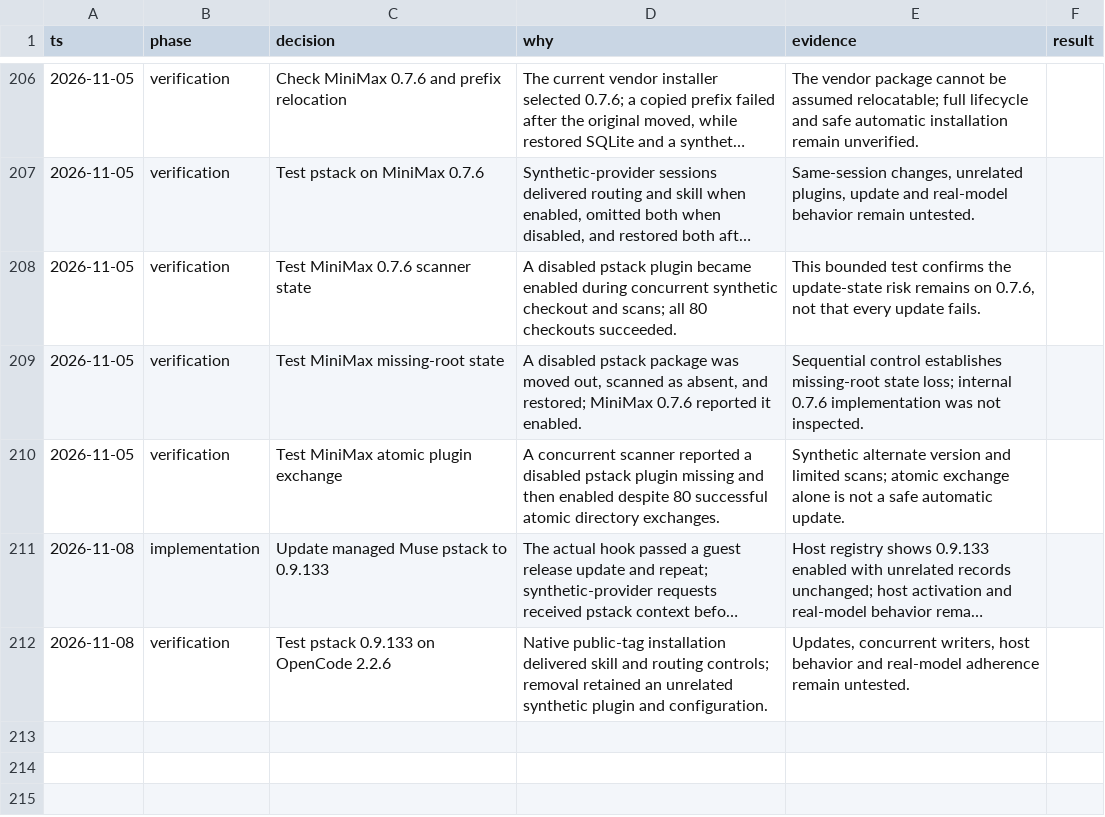
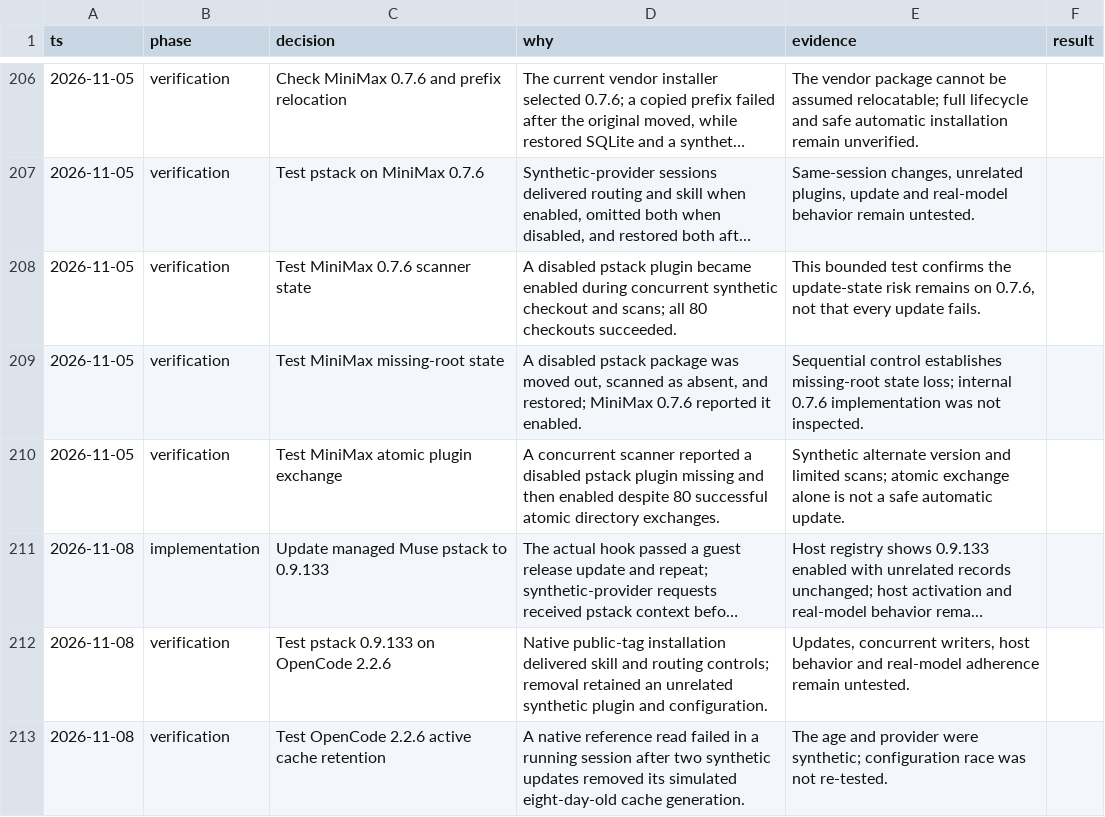
Before and after one commit to donbeave/essential-mise, a TSV file: .audit/plugin-compatibility.tsv, drawn as a sheet; only a part is shown, gaps mark what is left out; long unchanged cells end in ….

```diff
--- a/.audit/plugin-compatibility.tsv
+++ b/.audit/plugin-compatibility.tsv
@@ -212 +212,2 @@ ts	phase	decision	why	evidence	result
 2026-11-08	verification	Test pstack 0.9.133 on OpenCode 2.2.6	Native public-tag installation delivered skill and routing controls; removal retained an unrelated synthetic plugin and configuration.	Updates, concurrent writers, host behavior and real-model adherence remain untested.
+2026-11-08	verification	Test OpenCode 2.2.6 active cache retention	A native reference read failed in a running session after two synthetic updates removed its simulated eight-day-old cache generation.	The age and provider were synthetic; configuration race was not re-tested.
```
Also changed, not shown: 1 other file.
